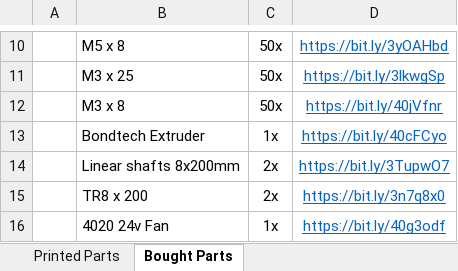
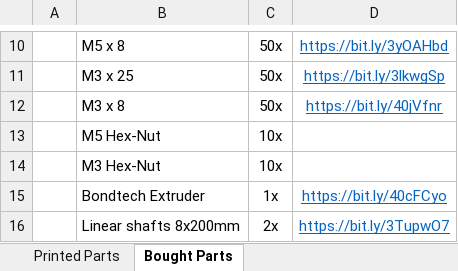
Before and after one commit to timwieder1509/CoreCubeXY, an Excel workbook: BOM/BOM.xlsx, sheet Bought Parts, drawn as a sheet; only a part is shown, gaps mark what is left out; the shorter side is filled out with more unchanged rows; values as stored, in another font and other column widths than the file's, no borders; the diff names each change by its address in the sheet, - before the commit and + after, or states it on an @@ line.

Commit message:
Add files via upload

```diff
--- a/BOM/BOM.xlsx (sheet Bought Parts)
+++ b/BOM/BOM.xlsx (sheet Bought Parts)
+row 13:  | M5 Hex-Nut | 10x
+row 14:  | M3 Hex-Nut | 10x
```
